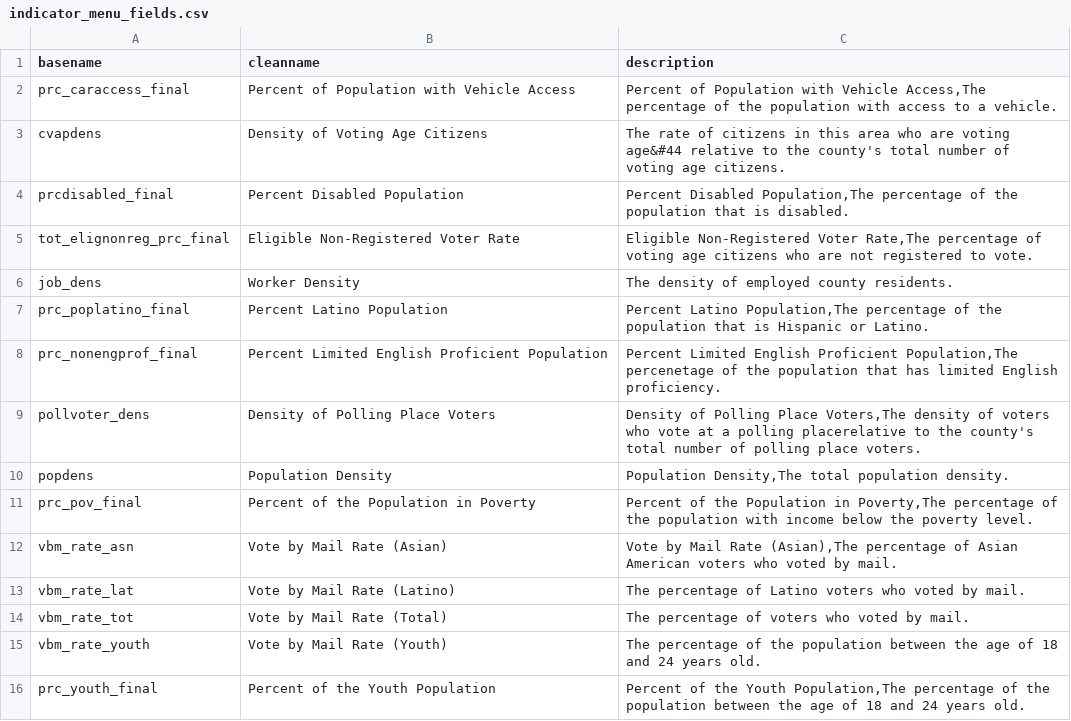
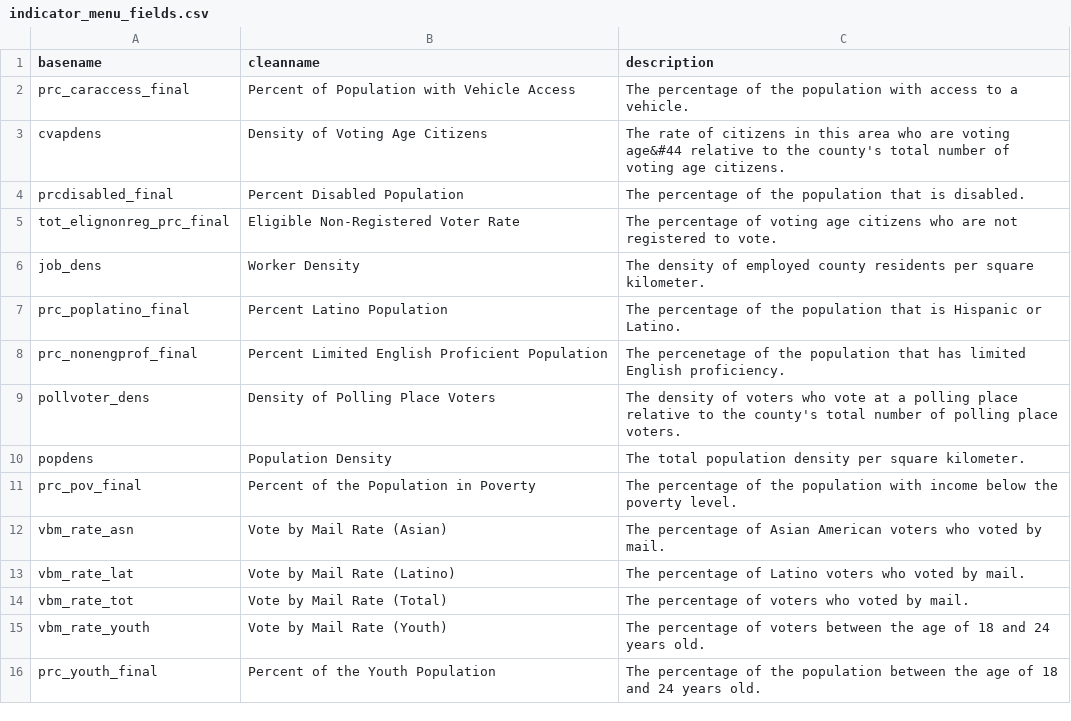
Before and after one commit to ccepsitingtool/ccepsitingtool.github.io, a CSV file: data/indicator_files/indicator_menu_fields.csv, drawn as a sheet.

```diff
--- a/data/indicator_files/indicator_menu_fields.csv
+++ b/data/indicator_files/indicator_menu_fields.csv
@@ -1,16 +1,16 @@
 basename,cleanname,description
-prc_caraccess_final,Percent of Population with Vehicle Access,"Percent of Population with Vehicle Access,The percentage of the population with access to a vehicle."
+prc_caraccess_final,Percent of Population with Vehicle Access,The percentage of the population with access to a vehicle.
 cvapdens,Density of Voting Age Citizens,The rate of citizens in this area who are voting age&#44 relative to the county's total number of voting age citizens.
-prcdisabled_final,Percent Disabled Population,"Percent Disabled Population,The percentage of the population that is disabled."
-tot_elignonreg_prc_final,Eligible Non-Registered Voter Rate,"Eligible Non-Registered Voter Rate,The percentage of voting age citizens who are not registered to vote."
-job_dens,Worker Density,The density of employed county residents.
-prc_poplatino_final,Percent Latino Population,"Percent Latino Population,The percentage of the population that is Hispanic or Latino."
-prc_nonengprof_final,Percent Limited English Proficient Population,"Percent Limited English Proficient Population,The percenetage of the population that has limited English proficiency."
-pollvoter_dens,Density of Polling Place Voters,"Density of Polling Place Voters,The density of voters who vote at a polling placerelative to the county's total number of polling place voters."
-popdens,Population Density,"Population Density,The total population density."
-prc_pov_final,Percent of the Population in Poverty,"Percent of the Population in Poverty,The percentage of the population with income below the poverty level."
-vbm_rate_asn,Vote by Mail Rate (Asian),"Vote by Mail Rate (Asian),The percentage of Asian American voters who voted by mail."
+prcdisabled_final,Percent Disabled Population,The percentage of the population that is disabled.
+tot_elignonreg_prc_final,Eligible Non-Registered Voter Rate,The percentage of voting age citizens who are not registered to vote.
+job_dens,Worker Density,The density of employed county residents per square kilometer.
+prc_poplatino_final,Percent Latino Population,The percentage of the population that is Hispanic or Latino.
+prc_nonengprof_final,Percent Limited English Proficient Population,The percenetage of the population that has limited English proficiency.
+pollvoter_dens,Density of Polling Place Voters,The density of voters who vote at a polling place relative to the county's total number of polling place voters.
+popdens,Population Density,The total population density per square kilometer.
+prc_pov_final,Percent of the Population in Poverty,The percentage of the population with income below the poverty level.
+vbm_rate_asn,Vote by Mail Rate (Asian),The percentage of Asian American voters who voted by mail.
 vbm_rate_lat,Vote by Mail Rate (Latino),The percentage of Latino voters who voted by mail.
 vbm_rate_tot,Vote by Mail Rate (Total),The percentage of voters who voted by mail.
-vbm_rate_youth,Vote by Mail Rate (Youth),The percentage of the population between the age of 18 and 24 years old.
-prc_youth_final,Percent of the Youth Population,"Percent of the Youth Population,The percentage of the population between the age of 18 and 24 years old."
+vbm_rate_youth,Vote by Mail Rate (Youth),The percentage of voters between the age of 18 and 24 years old.
+prc_youth_final,Percent of the Youth Population,The percentage of the population between the age of 18 and 24 years old.
```
Also changed, not shown: 4 other files.
